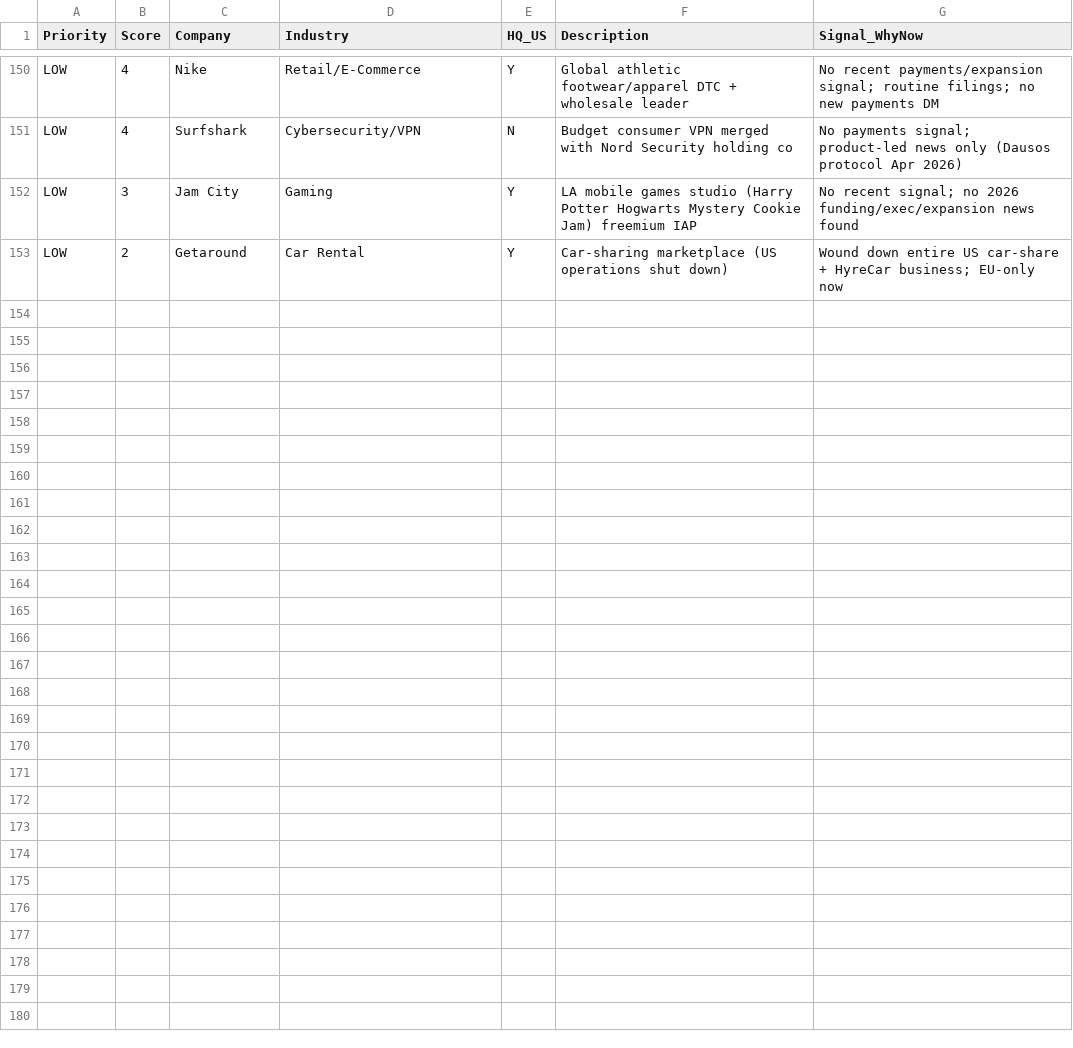
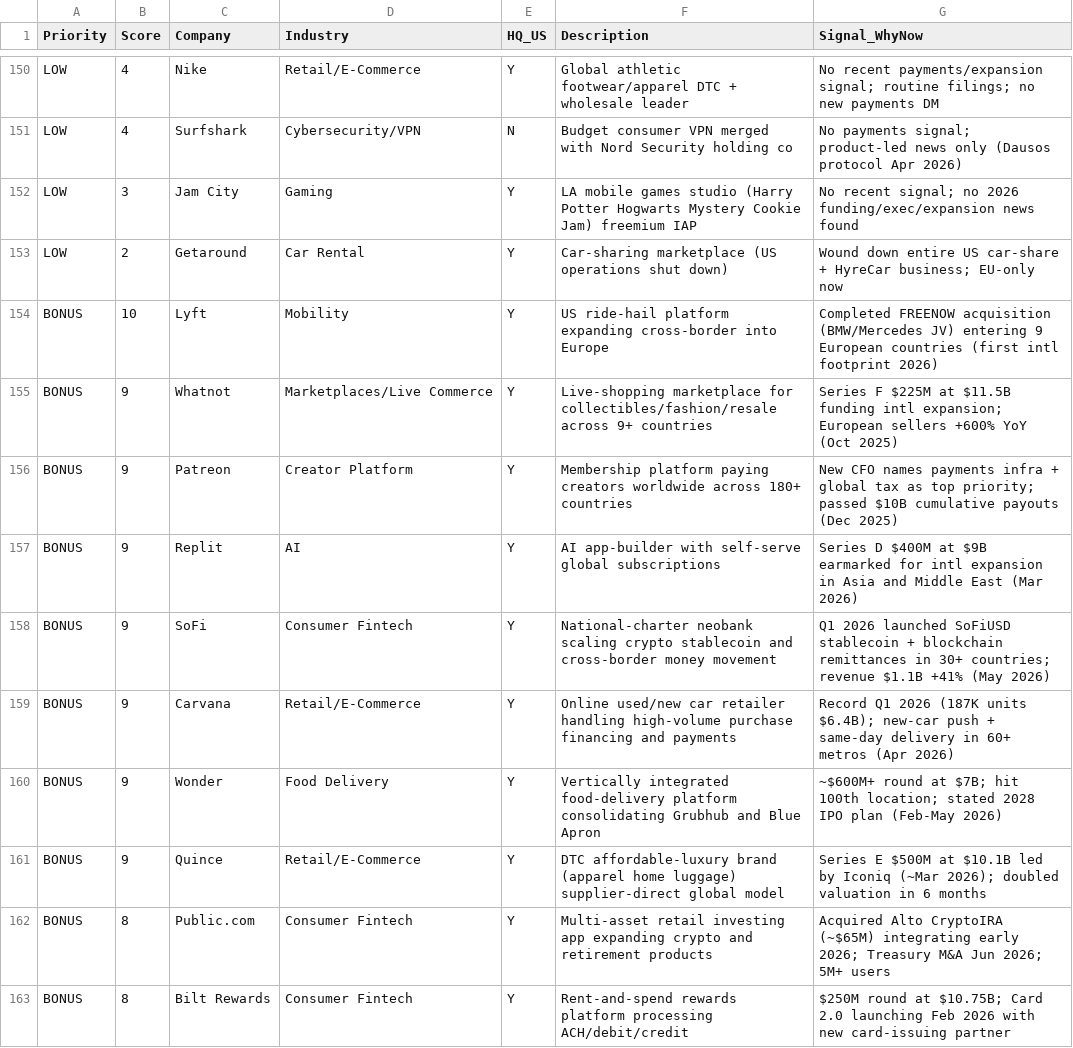
Before and after one commit to germantatism/German-GTM-Coding, a CSV file: Yuno_ICP_Target_List_B2C_US.csv, drawn as a sheet; only a part is shown, gaps mark what is left out; the diff covers the shown part only.

```diff
--- a/Yuno_ICP_Target_List_B2C_US.csv
+++ b/Yuno_ICP_Target_List_B2C_US.csv
@@ -153 +153,11 @@ LOW,3,Jam City,Gaming,Y,LA mobile games studio (Harry Potter Hogwarts Mystery Co
 LOW,2,Getaround,Car Rental,Y,Car-sharing marketplace (US operations shut down),Wound down entire US car-share + HyreCar business; EU-only now
+BONUS,10,Lyft,Mobility,Y,US ride-hail platform expanding cross-border into Europe,Completed FREENOW acquisition (BMW/Mercedes JV) entering 9 European countries (first intl footprint 2026)
+BONUS,9,Whatnot,Marketplaces/Live Commerce,Y,Live-shopping marketplace for collectibles/fashion/resale across 9+ countries,Series F $225M at $11.5B funding intl expansion; European sellers +600% YoY (Oct 2025)
+BONUS,9,Patreon,Creator Platform,Y,Membership platform paying creators worldwide across 180+ countries,New CFO names payments infra + global tax as top priority; passed $10B cumulative payouts (Dec 2025)
+BONUS,9,Replit,AI,Y,AI app-builder with self-serve global subscriptions,Series D $400M at $9B earmarked for intl expansion in Asia and Middle East (Mar 2026)
+BONUS,9,SoFi,Consumer Fintech,Y,National-charter neobank scaling crypto stablecoin and cross-border money movement,Q1 2026 launched SoFiUSD stablecoin + blockchain remittances in 30+ countries; revenue $1.1B +41% (May 2026)
+BONUS,9,Carvana,Retail/E-Commerce,Y,Online used/new car retailer handling high-volume purchase financing and payments,Record Q1 2026 (187K units $6.4B); new-car push + same-day delivery in 60+ metros (Apr 2026)
+BONUS,9,Wonder,Food Delivery,Y,Vertically integrated food-delivery platform consolidating Grubhub and Blue Apron,~$600M+ round at $7B; hit 100th location; stated 2028 IPO plan (Feb-May 2026)
+BONUS,9,Quince,Retail/E-Commerce,Y,DTC affordable-luxury brand (apparel home luggage) supplier-direct global model,Series E $500M at $10.1B led by Iconiq (~Mar 2026); doubled valuation in 6 months
+BONUS,8,Public.com,Consumer Fintech,Y,Multi-asset retail investing app expanding crypto and retirement products,Acquired Alto CryptoIRA (~$65M) integrating early 2026; Treasury M&A Jun 2026; 5M+ users
+BONUS,8,Bilt Rewards,Consumer Fintech,Y,Rent-and-spend rewards platform processing ACH/debit/credit,$250M round at $10.75B; Card 2.0 launching Feb 2026 with new card-issuing partner
```
Also changed, not shown: 10 added rows elsewhere in this file.
